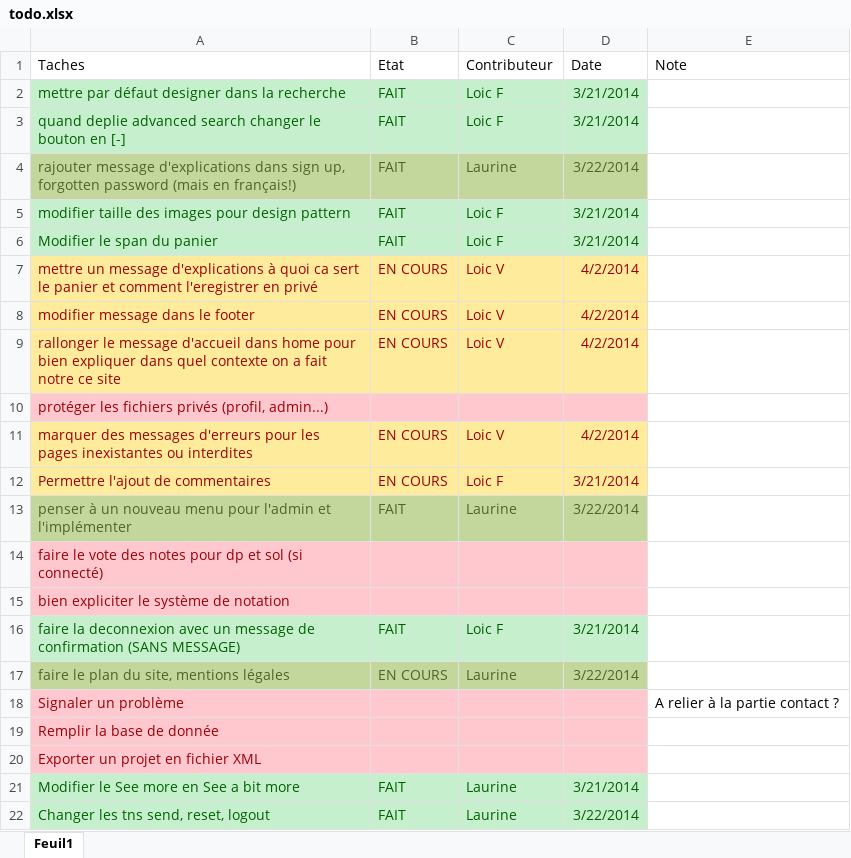
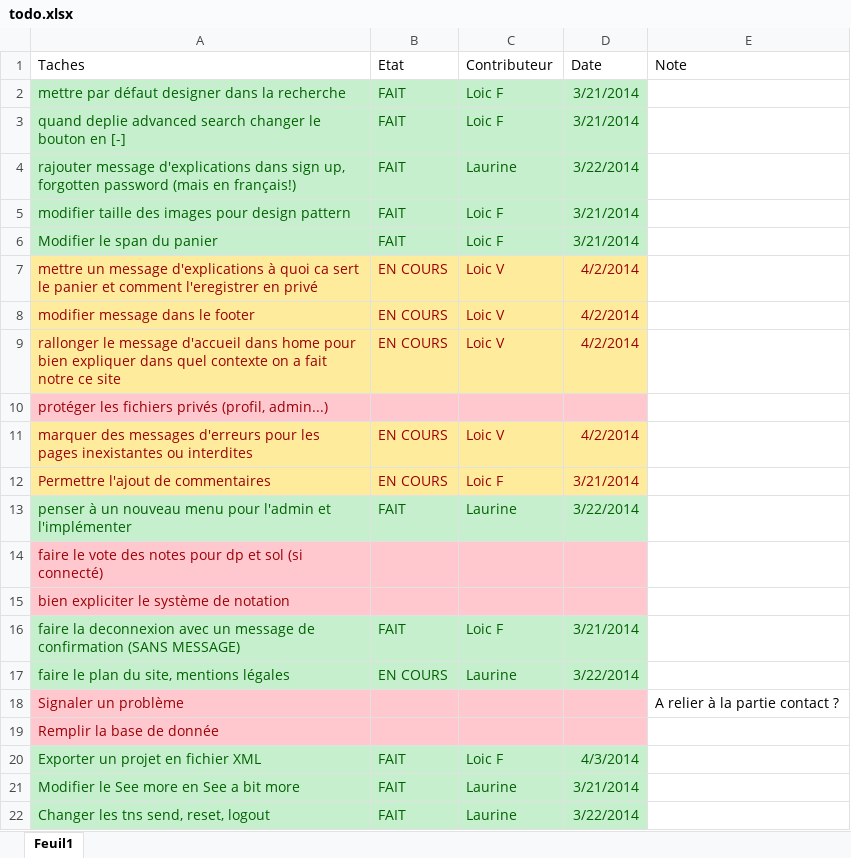
Before and after one commit to Hugo31/site, an Excel workbook: todo.xlsx, sheet Feuil1, drawn as a sheet; only a part is shown; values as stored, in another font and other column widths than the file's, no borders; the diff names each change by its address in the sheet, - before the commit and + after, or states it on an @@ line.

```diff
--- a/todo.xlsx (sheet Feuil1)
+++ b/todo.xlsx (sheet Feuil1)
@@ A4:D4 fill: #C3D69B → #C6EFCE, text colour: #4F6228 → #006100 @@
@@ A13:D13 fill: #C3D69B → #C6EFCE, text colour: #4F6228 → #006100 @@
@@ A17:D17 fill: #C3D69B → #C6EFCE, text colour: #4F6228 → #006100 @@
-A20:D20 fill: #FFC7CE
+A20:D20 fill: #C6EFCE
-A20 text colour: #9C0006
+A20 text colour: #006100
-B20 (Etat): (empty)
+B20 (Etat): FAIT
-C20 (Contributeur): (empty)
+C20 (Contributeur): Loic F
-D20 (Date): (empty)
+D20 (Date): 4/3/2014
```
Also changed, not shown: 10 other files.
